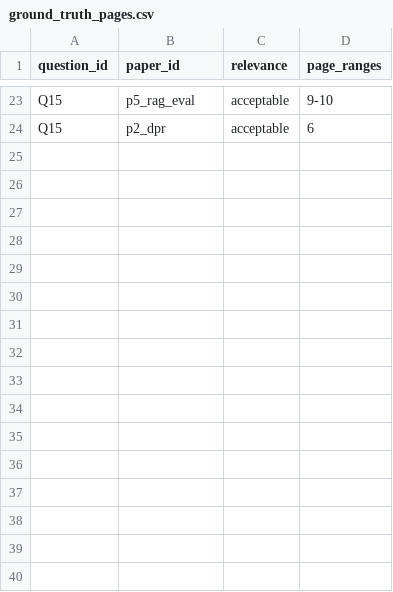
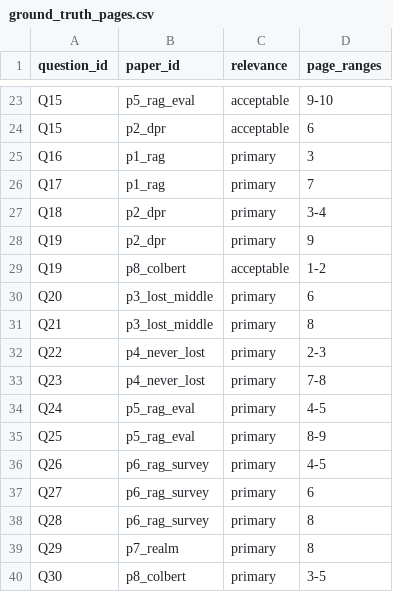
Before and after one commit to eesiddiqui/ResearchLens, a CSV file: data/ground_truth_pages.csv, drawn as a sheet; only a part is shown, gaps mark what is left out.

```diff
--- a/data/ground_truth_pages.csv
+++ b/data/ground_truth_pages.csv
@@ -24 +24,17 @@ Q15,p5_rag_eval,acceptable,9-10
 Q15,p2_dpr,acceptable,6
+Q16,p1_rag,primary,3
+Q17,p1_rag,primary,7
+Q18,p2_dpr,primary,3-4
+Q19,p2_dpr,primary,9
+Q19,p8_colbert,acceptable,1-2
+Q20,p3_lost_middle,primary,6
+Q21,p3_lost_middle,primary,8
+Q22,p4_never_lost,primary,2-3
+Q23,p4_never_lost,primary,7-8
+Q24,p5_rag_eval,primary,4-5
+Q25,p5_rag_eval,primary,8-9
+Q26,p6_rag_survey,primary,4-5
+Q27,p6_rag_survey,primary,6
+Q28,p6_rag_survey,primary,8
+Q29,p7_realm,primary,8
+Q30,p8_colbert,primary,3-5
```
Also changed, not shown: data/evaluation/bm25_evaluation_summary.csv, data/evaluation/error_analysis_summary.csv, 13 other files.
